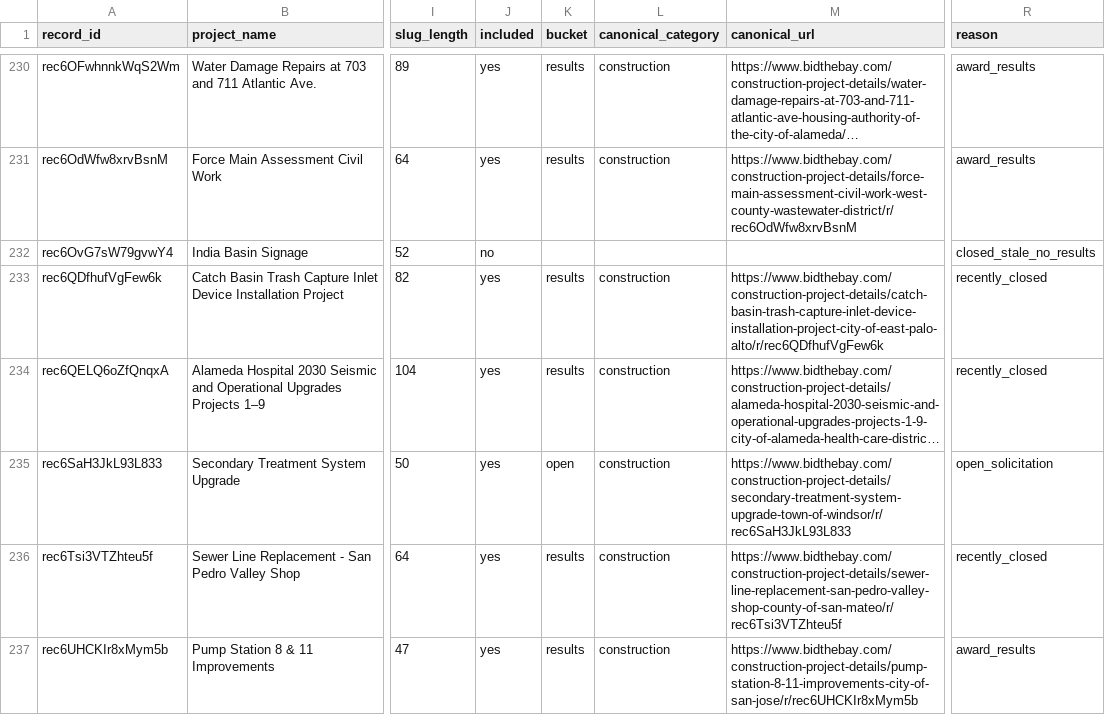
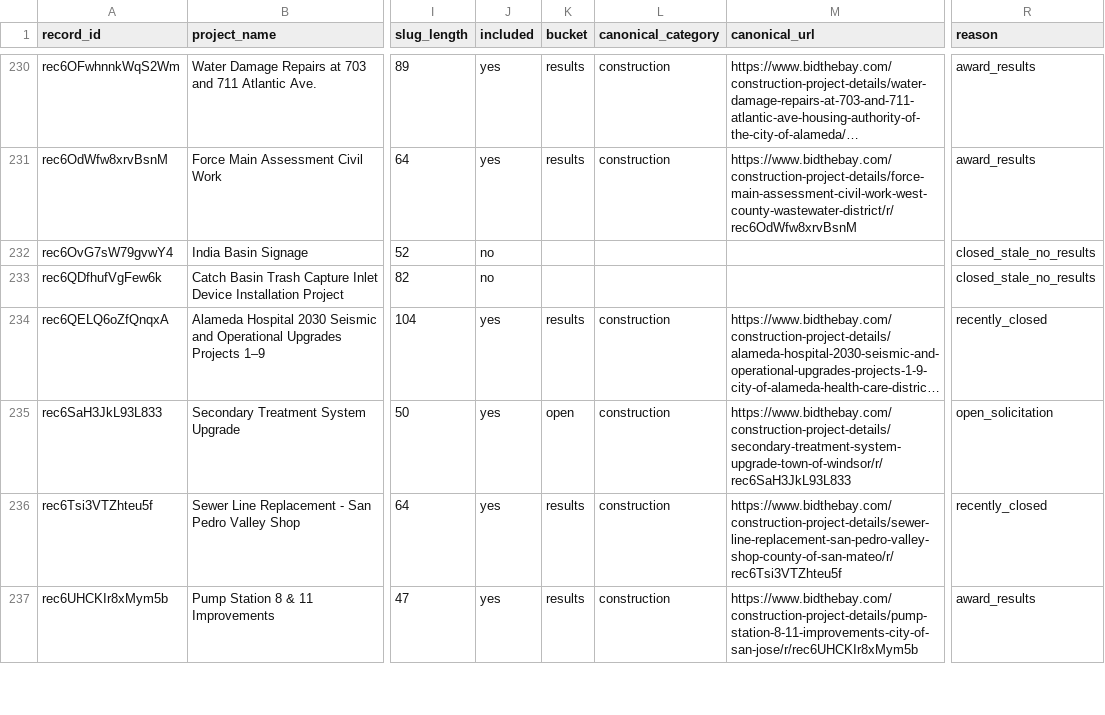
Before and after one commit to blawless23/bidthebay-sitemaps, a CSV file: reconciliation.csv, drawn as a sheet; only a part is shown, gaps mark what is left out; long unchanged cells end in …; the diff covers the shown part only; the diff names each change by its address in the sheet, - before the commit and + after, or states it on an @@ line.

Commit message:
sitemap v2.1: 1880 project URLs (open 226 / results 1654 / agencies 280) (+0/-8)

```diff
--- a/reconciliation.csv
+++ b/reconciliation.csv
-J233 (included): yes
+J233 (included): no
-K233 (bucket): results
+K233 (bucket): (empty)
-L233 (canonical_category): construction
+L233 (canonical_category): (empty)
-M233 (canonical_url): https://www.bidthebay.com/construction-project-details/catch-basin-trash-capture-inlet-device-installation-project-city-of-east-palo-alto/r/rec6QDfhufVgFew6k
+M233 (canonical_url): (empty)
-R233 (reason): recently_closed
+R233 (reason): closed_stale_no_results
```
Also changed, not shown: 41 edited cells elsewhere in this file, 13 other files.
